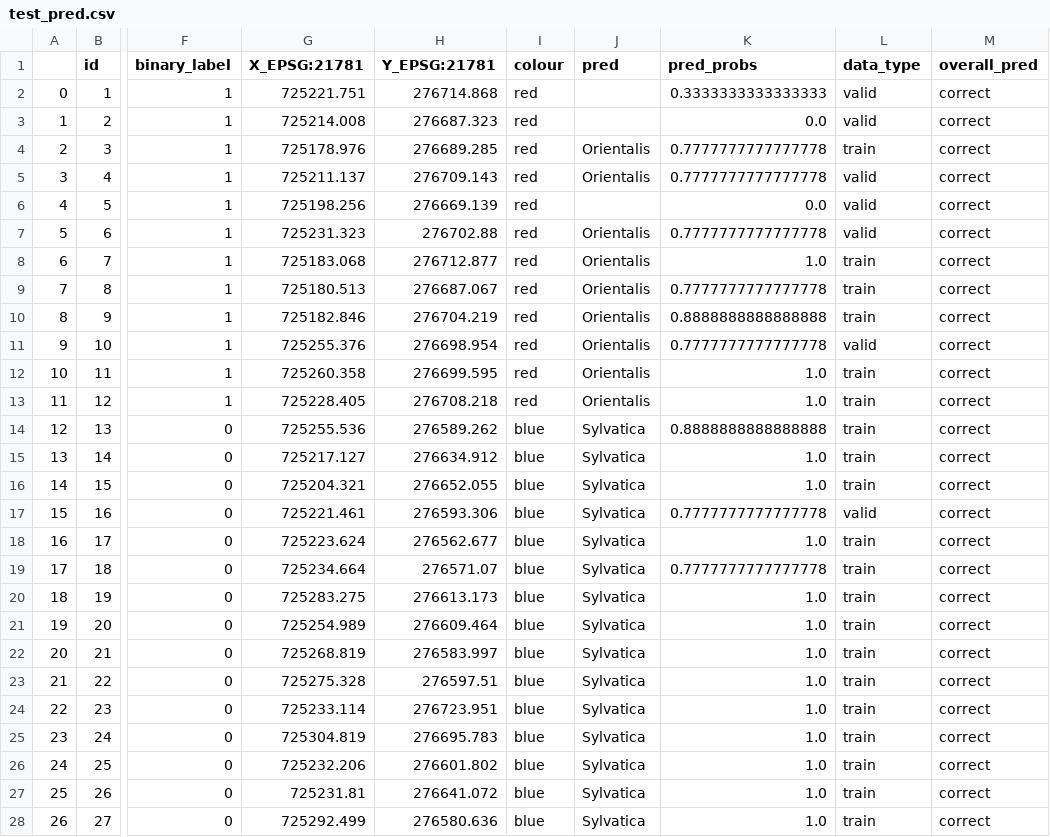
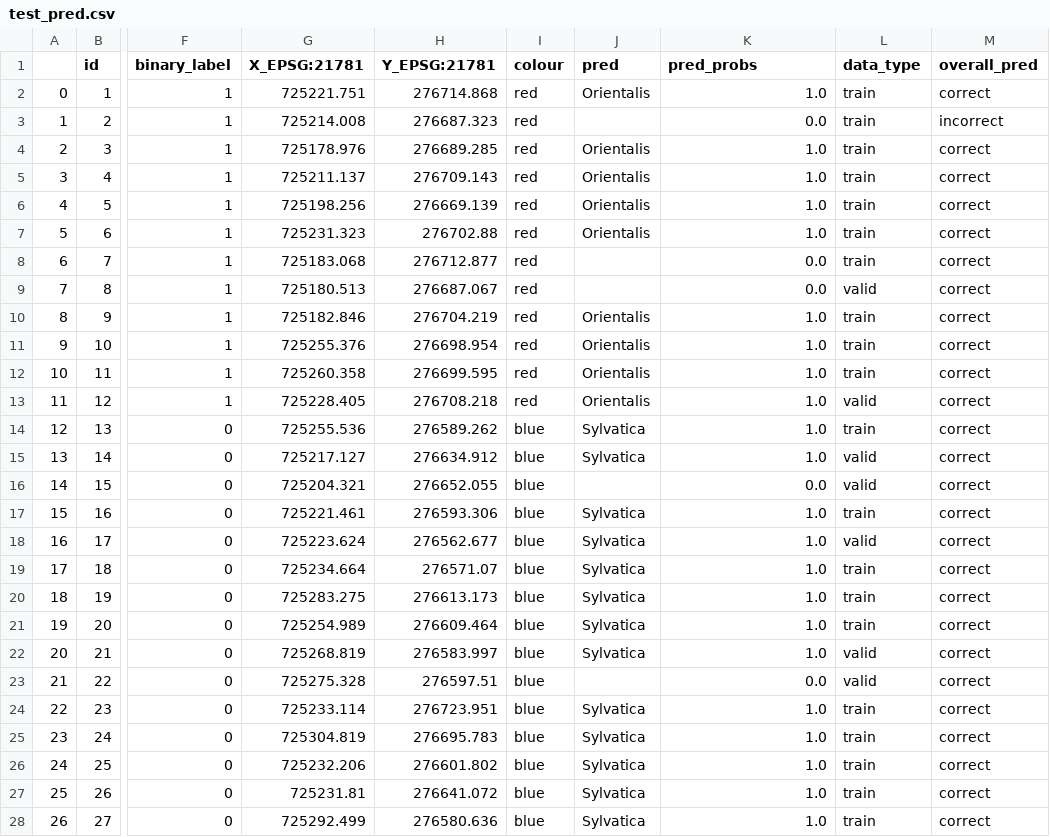
Before and after one commit to ArianeMora/remseno, a CSV file: test_pred.csv, drawn as a sheet; only a part is shown, gaps mark what is left out; the diff covers the shown part only; the diff names each change by its address in the sheet, - before the commit and + after, or states it on an @@ line.

```diff
--- a/test_pred.csv
+++ b/test_pred.csv
-J2 (pred): (empty)
+J2 (pred): Orientalis
-K2 (pred_probs): 0.3333333333333333
+K2 (pred_probs): 1.0
-L2:L3 (data_type): valid
+L2:L3 (data_type): train
-M3 (overall_pred): correct
+M3 (overall_pred): incorrect
-K4:K5 (pred_probs): 0.7777777777777778
+K4:K5 (pred_probs): 1.0
-L5:L7 (data_type): valid
+L5:L7 (data_type): train
-J6 (pred): (empty)
+J6 (pred): Orientalis
-K6 (pred_probs): 0.0
+K6 (pred_probs): 1.0
-K7 (pred_probs): 0.7777777777777778
+K7 (pred_probs): 1.0
-J8:J9 (pred): Orientalis
+J8:J9 (pred): (empty)
-K8 (pred_probs): 1.0
+K8 (pred_probs): 0.0
-K9 (pred_probs): 0.7777777777777778
+K9 (pred_probs): 0.0
-L9 (data_type): train
+L9 (data_type): valid
-K10 (pred_probs): 0.8888888888888888
+K10 (pred_probs): 1.0
-K11 (pred_probs): 0.7777777777777778
+K11 (pred_probs): 1.0
-L11 (data_type): valid
+L11 (data_type): train
-L13 (data_type): train
+L13 (data_type): valid
-K14 (pred_probs): 0.8888888888888888
+K14 (pred_probs): 1.0
-L15:L16 (data_type): train
+L15:L16 (data_type): valid
-J16 (pred): Sylvatica
+J16 (pred): (empty)
-K16 (pred_probs): 1.0
+K16 (pred_probs): 0.0
-K17 (pred_probs): 0.7777777777777778
+K17 (pred_probs): 1.0
-L17 (data_type): valid
+L17 (data_type): train
-L18 (data_type): train
+L18 (data_type): valid
-K19 (pred_probs): 0.7777777777777778
+K19 (pred_probs): 1.0
-L22:L23 (data_type): train
+L22:L23 (data_type): valid
-J23 (pred): Sylvatica
+J23 (pred): (empty)
-K23 (pred_probs): 1.0
+K23 (pred_probs): 0.0
```
Also changed, not shown: 6 edited cells elsewhere in this file, 1 other file.
